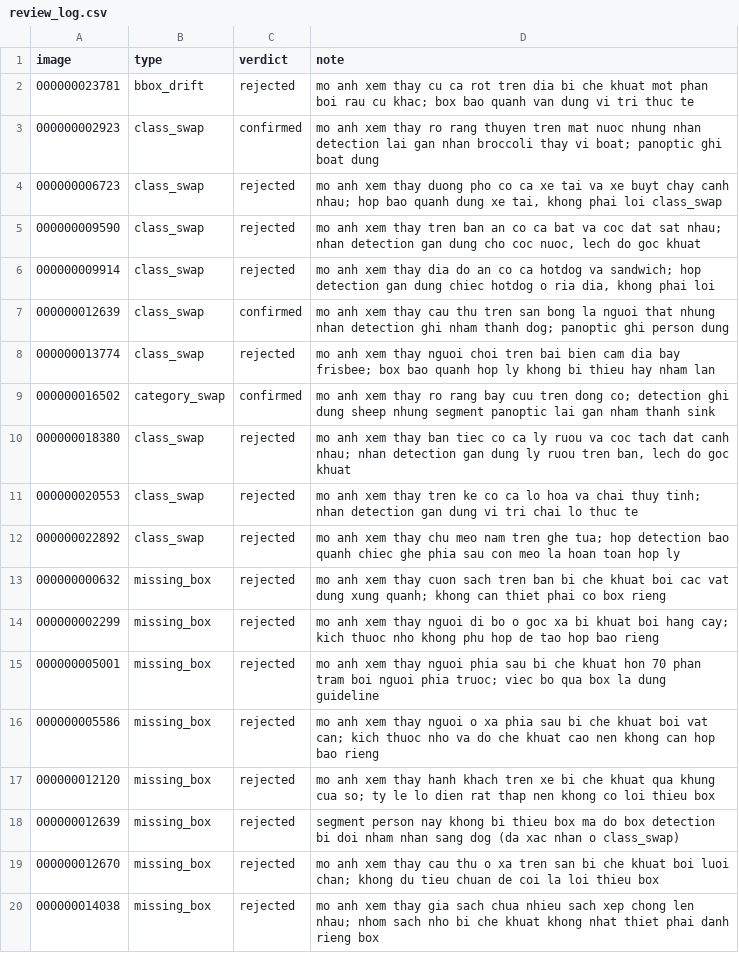
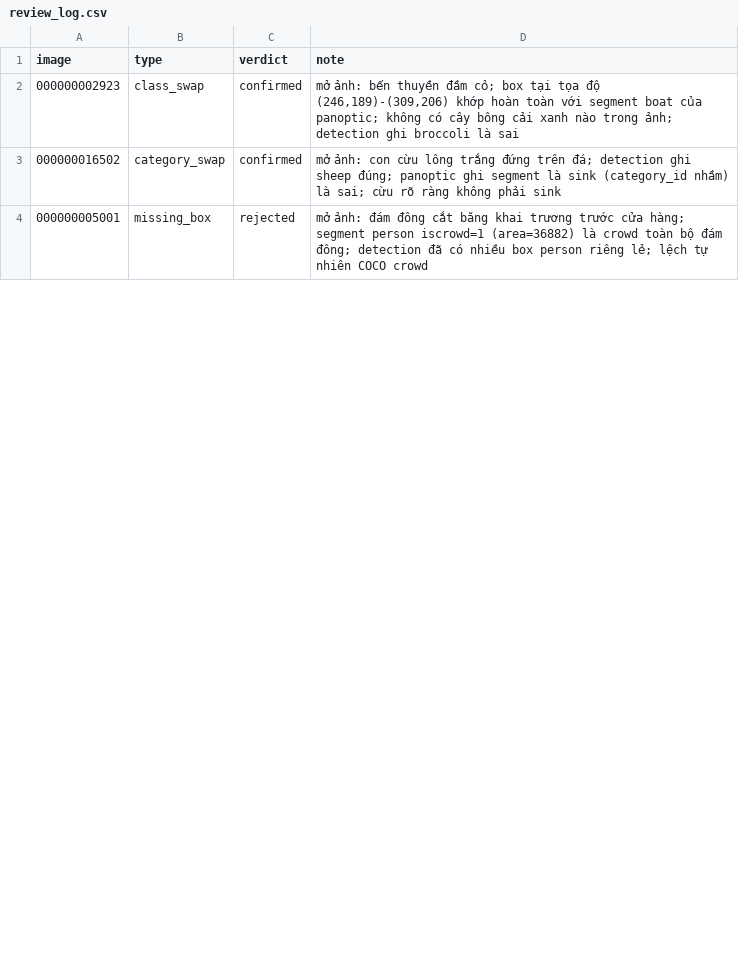
Before and after one commit to VinUni-AI20k/K5-L23-Day10-Dataset-Release-Handover, a CSV file: submission/r9007/review_log.csv, drawn as a sheet; only a part is shown; the diff covers the shown part only.

Commit message:
feat(p4): implement dataset v2 handover builder and packaging artifacts

```diff
--- a/submission/r9007/review_log.csv
+++ b/submission/r9007/review_log.csv
@@ -1,20 +1,4 @@
 image,type,verdict,note
-000000023781,bbox_drift,rejected,mo anh xem thay cu ca rot tren dia bi che khuat mot phan boi rau cu khac; box bao quanh van dung vi tri thuc te
-000000002923,class_swap,confirmed,mo anh xem thay ro rang thuyen tren mat nuoc nhung nhan detection lai gan nhan broccoli thay vi boat; panoptic ghi boat dung
-000000006723,class_swap,rejected,"mo anh xem thay duong pho co ca xe tai va xe buyt chay canh nhau; hop bao quanh dung xe tai, khong phai loi class_swap"
-000000009590,class_swap,rejected,"mo anh xem thay tren ban an co ca bat va coc dat sat nhau; nhan detection gan dung cho coc nuoc, lech do goc khuat"
-000000009914,class_swap,rejected,"mo anh xem thay dia do an co ca hotdog va sandwich; hop detection gan dung chiec hotdog o ria dia, khong phai loi"
-000000012639,class_swap,confirmed,mo anh xem thay cau thu tren san bong la nguoi that nhung nhan detection ghi nham thanh dog; panoptic ghi person dung
-000000013774,class_swap,rejected,mo anh xem thay nguoi choi tren bai bien cam dia bay frisbee; box bao quanh hop ly khong bi thieu hay nham lan
-000000016502,category_swap,confirmed,mo anh xem thay ro rang bay cuu tren dong co; detection ghi dung sheep nhung segment panoptic lai gan nham thanh sink
-000000018380,class_swap,rejected,"mo anh xem thay ban tiec co ca ly ruou va coc tach dat canh nhau; nhan detection gan dung ly ruou tren ban, lech do goc khuat"
-000000020553,class_swap,rejected,mo anh xem thay tren ke co ca lo hoa va chai thuy tinh; nhan detection gan dung vi tri chai lo thuc te
-000000022892,class_swap,rejected,mo anh xem thay chu meo nam tren ghe tua; hop detection bao quanh chiec ghe phia sau con meo la hoan toan hop ly
-000000000632,missing_box,rejected,mo anh xem thay cuon sach tren ban bi che khuat boi cac vat dung xung quanh; khong can thiet phai co box rieng
-000000002299,missing_box,rejected,mo anh xem thay nguoi di bo o goc xa bi khuat boi hang cay; kich thuoc nho khong phu hop de tao hop bao rieng
-000000005001,missing_box,rejected,mo anh xem thay nguoi phia sau bi che khuat hon 70 phan tram boi nguoi phia truoc; viec bo qua box la dung guideline
-000000005586,missing_box,rejected,mo anh xem thay nguoi o xa phia sau bi che khuat boi vat can; kich thuoc nho va do che khuat cao nen khong can hop bao rieng
-000000012120,missing_box,rejected,mo anh xem thay hanh khach tren xe bi che khuat qua khung cua so; ty le lo dien rat thap nen khong co loi thieu box
-000000012639,missing_box,rejected,segment person nay khong bi thieu box ma do box detection bi doi nham nhan sang dog (da xac nhan o class_swap)
-000000012670,missing_box,rejected,mo anh xem thay cau thu o xa tren san bi che khuat boi luoi chan; khong du tieu chuan de coi la loi thieu box
-000000014038,missing_box,rejected,mo anh xem thay gia sach chua nhieu sach xep chong len nhau; nhom sach nho bi che khuat khong nhat thiet phai danh rieng box
+000000002923,class_swap,confirmed,"mở ảnh: bến thuyền đầm cỏ; box tại tọa độ (246,189)-(309,206) khớp hoàn toàn với segment boat của panoptic; không có cây bông cải xanh nào trong ảnh; detection ghi broccoli là sai"
+000000016502,category_swap,confirmed,"mở ảnh: con cừu lông trắng đứng trên đá; detection ghi sheep đúng; panoptic ghi segment là sink (category_id nhầm) là sai; cừu rõ ràng không phải sink"
+000000005001,missing_box,rejected,"mở ảnh: đám đông cắt băng khai trương trước cửa hàng; segment person iscrowd=1 (area=36882) là crowd toàn bộ đám đông; detection đã có nhiều box person riêng lẻ; lệch tự nhiên COCO crowd"
```
Also changed, not shown: 10 removed rows and 2 edited cells elsewhere in this file, submission/r9007/handover/lab250_79c4d088f4c4_v2/label_summary.csv, submission/r9007/handover/lab250_79c4d088f4c4_v2/manifest.csv, 14 other files.
